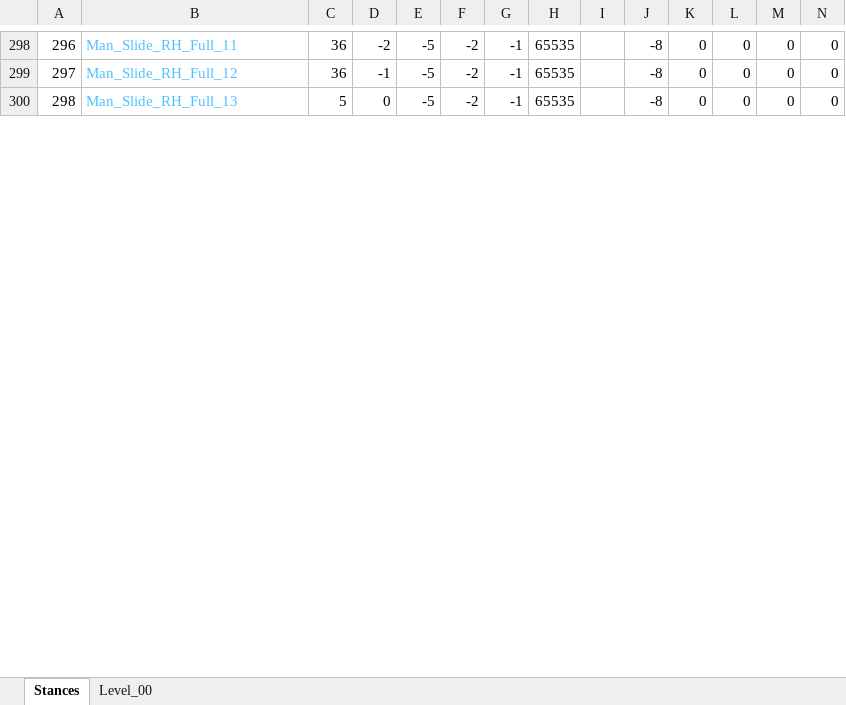
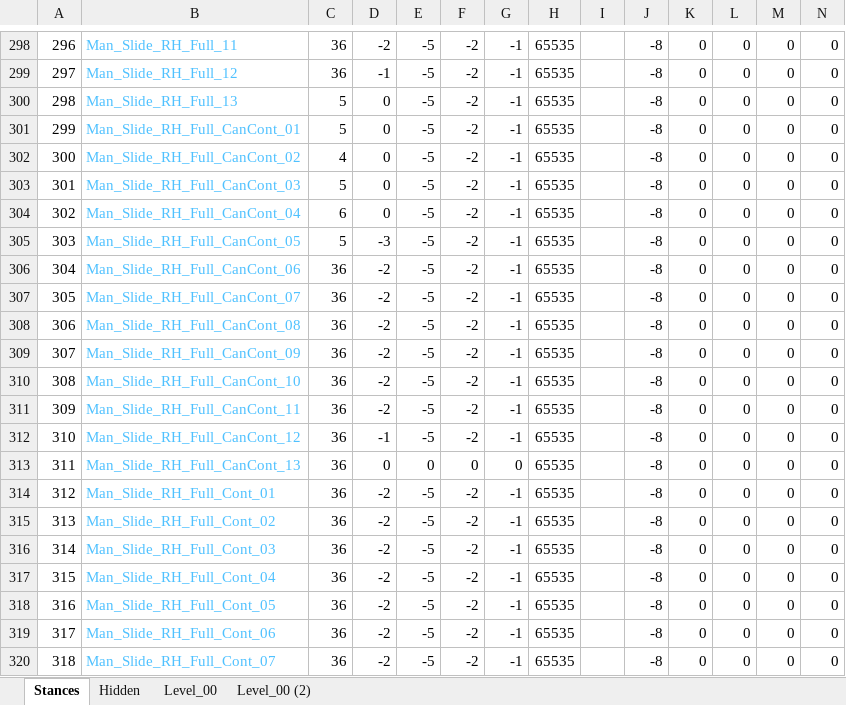
Before and after one commit to Press-Play-On-Tape/ChakanaChallenge, an Excel workbook: Arrays.xlsm, sheet Stances, drawn as a sheet; only a part is shown, gaps mark what is left out; values as stored, in another font and other column widths than the file's, no borders; rows hold the shown columns only; the diff covers the shown part only; the diff names each change by its address in the sheet, - before the commit and + after, or states it on an @@ line.

```diff
--- a/Arrays.xlsm (sheet Stances)
+++ b/Arrays.xlsm (sheet Stances)
@@ sheet tab unhidden: Hidden @@
+sheet tab: Level_00 (2)
+row 301: 299 | Man_Slide_RH_Full_CanCont_01 | 5 | 0 | -5 | -2 | -1 | 65535 |  | -8 | 0 | 0 | 0 | 0
+row 302: 300 | Man_Slide_RH_Full_CanCont_02 | 4 | 0 | -5 | -2 | -1 | 65535 |  | -8 | 0 | 0 | 0 | 0
+row 303: 301 | Man_Slide_RH_Full_CanCont_03 | 5 | 0 | -5 | -2 | -1 | 65535 |  | -8 | 0 | 0 | 0 | 0
+row 304: 302 | Man_Slide_RH_Full_CanCont_04 | 6 | 0 | -5 | -2 | -1 | 65535 |  | -8 | 0 | 0 | 0 | 0
+row 305: 303 | Man_Slide_RH_Full_CanCont_05 | 5 | -3 | -5 | -2 | -1 | 65535 |  | -8 | 0 | 0 | 0 | 0
+row 306: 304 | Man_Slide_RH_Full_CanCont_06 | 36 | -2 | -5 | -2 | -1 | 65535 |  | -8 | 0 | 0 | 0 | 0
+row 307: 305 | Man_Slide_RH_Full_CanCont_07 | 36 | -2 | -5 | -2 | -1 | 65535 |  | -8 | 0 | 0 | 0 | 0
+row 308: 306 | Man_Slide_RH_Full_CanCont_08 | 36 | -2 | -5 | -2 | -1 | 65535 |  | -8 | 0 | 0 | 0 | 0
+row 309: 307 | Man_Slide_RH_Full_CanCont_09 | 36 | -2 | -5 | -2 | -1 | 65535 |  | -8 | 0 | 0 | 0 | 0
+row 310: 308 | Man_Slide_RH_Full_CanCont_10 | 36 | -2 | -5 | -2 | -1 | 65535 |  | -8 | 0 | 0 | 0 | 0
+row 311: 309 | Man_Slide_RH_Full_CanCont_11 | 36 | -2 | -5 | -2 | -1 | 65535 |  | -8 | 0 | 0 | 0 | 0
+row 312: 310 | Man_Slide_RH_Full_CanCont_12 | 36 | -1 | -5 | -2 | -1 | 65535 |  | -8 | 0 | 0 | 0 | 0
+row 313: 311 | Man_Slide_RH_Full_CanCont_13 | 36 | 0 | 0 | 0 | 0 | 65535 |  | -8 | 0 | 0 | 0 | 0
+row 314: 312 | Man_Slide_RH_Full_Cont_01 | 36 | -2 | -5 | -2 | -1 | 65535 |  | -8 | 0 | 0 | 0 | 0
+row 315: 313 | Man_Slide_RH_Full_Cont_02 | 36 | -2 | -5 | -2 | -1 | 65535 |  | -8 | 0 | 0 | 0 | 0
+row 316: 314 | Man_Slide_RH_Full_Cont_03 | 36 | -2 | -5 | -2 | -1 | 65535 |  | -8 | 0 | 0 | 0 | 0
+row 317: 315 | Man_Slide_RH_Full_Cont_04 | 36 | -2 | -5 | -2 | -1 | 65535 |  | -8 | 0 | 0 | 0 | 0
+row 318: 316 | Man_Slide_RH_Full_Cont_05 | 36 | -2 | -5 | -2 | -1 | 65535 |  | -8 | 0 | 0 | 0 | 0
+row 319: 317 | Man_Slide_RH_Full_Cont_06 | 36 | -2 | -5 | -2 | -1 | 65535 |  | -8 | 0 | 0 | 0 | 0
+row 320: 318 | Man_Slide_RH_Full_Cont_07 | 36 | -2 | -5 | -2 | -1 | 65535 |  | -8 | 0 | 0 | 0 | 0
```
Also changed, not shown: 22 added rows, 24 edited cells and row numbers in column A elsewhere in this sheet, sheet Level_00, formulas that keep their value, charts or pictures, 10 other files.
